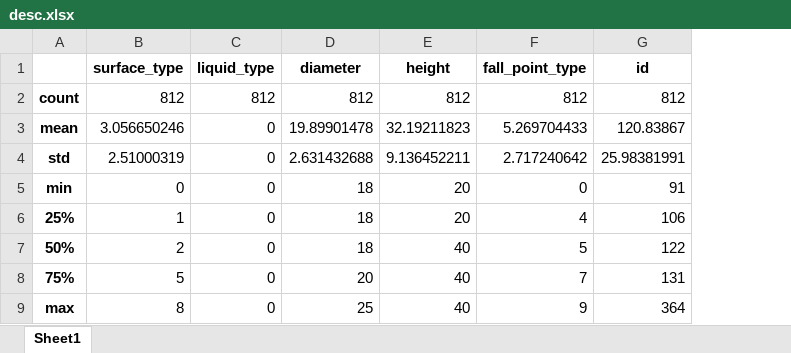
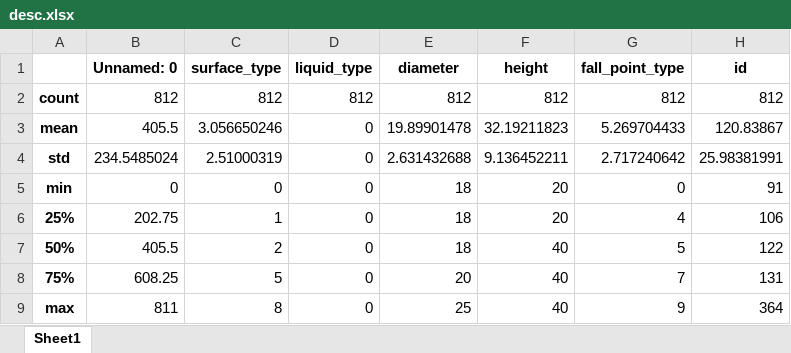
Before and after one commit to openhe-hub/droplet-img-process, an Excel workbook: assets/desc.xlsx, sheet Sheet1, drawn as a sheet; only a part is shown; values as stored, in another font and other column widths than the file's, no borders; the diff names each change by its address in the sheet, - before the commit and + after, or states it on an @@ line.

```diff
--- a/assets/desc.xlsx (sheet Sheet1)
+++ b/assets/desc.xlsx (sheet Sheet1)
+column B (Unnamed: 0), rows 2-9: 812 | 405.5 | 234.5485024 | 0 | 202.75 | 405.5 | 608.25 | 811
```
Also changed, not shown: 36 other files.
